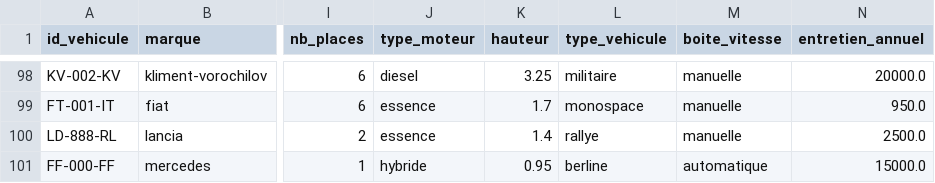
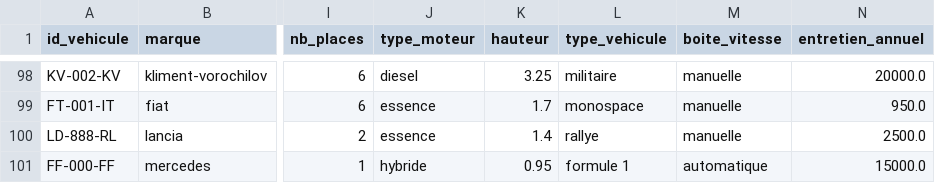
Before and after one commit to paulr04/projet_info_IA_PR, a CSV file: data/vehicules.csv, drawn as a sheet; only a part is shown, gaps mark what is left out; the diff names each change by its address in the sheet, - before the commit and + after, or states it on an @@ line.

```diff
--- a/data/vehicules.csv
+++ b/data/vehicules.csv
-L101 (type_vehicule): berline
+L101 (type_vehicule): formule 1
```
Also changed, not shown: data/reservations.csv, 13 other files.
